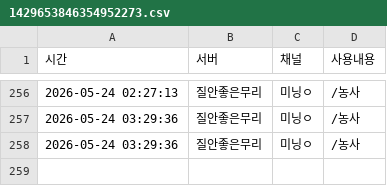
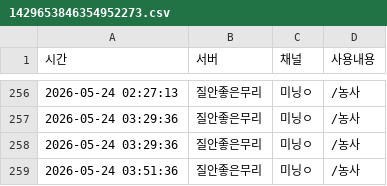
Before and after one commit to mining1231/mining-bot, a CSV file: logs/users/1429653846354952273.csv, drawn as a sheet; only a part is shown, gaps mark what is left out.

```diff
--- a/logs/users/1429653846354952273.csv
+++ b/logs/users/1429653846354952273.csv
@@ -258 +258,2 @@
 "2026-05-24 03:29:36","질안좋은무리","미닝ㅇ","/농사"
+"2026-05-24 03:51:36","질안좋은무리","미닝ㅇ","/농사"
```
Also changed, not shown: logs/users/1361872651647451146.csv, logs/users/1380430282422751303.csv, 10 other files.
